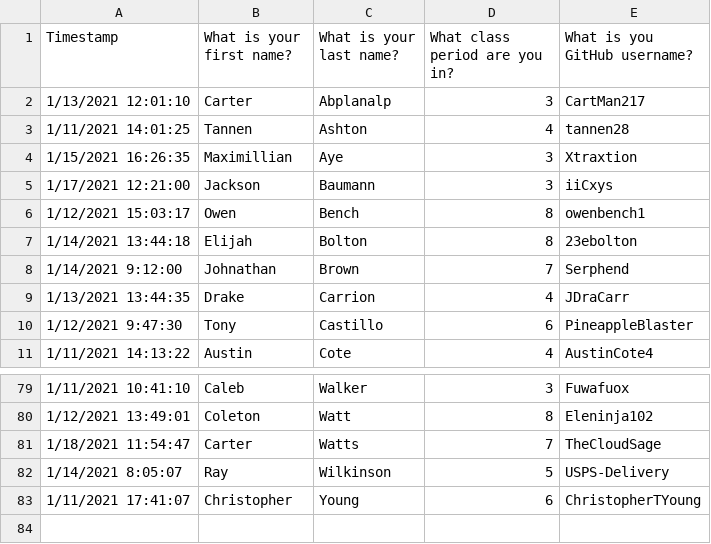
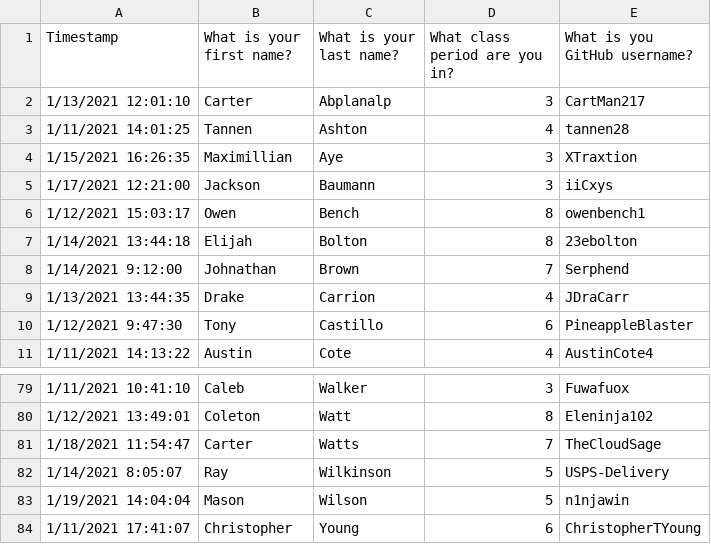
Before and after one commit to mrsimonsen/SimoGrader, a CSV file: What's in a Username_ (Responses) - Copy of Form Responses 1.csv, drawn as a sheet; only a part is shown, gaps mark what is left out.

```diff
--- a/What's in a Username_ (Responses) - Copy of Form Responses 1.csv
+++ b/What's in a Username_ (Responses) - Copy of Form Responses 1.csv
@@ -3,3 +3,3 @@ Timestamp,What is your first name?,What is your last name?,What class period are
 1/11/2021 14:01:25,Tannen,Ashton,4,tannen28
-1/15/2021 16:26:35,Maximillian,Aye,3,Xtraxtion
+1/15/2021 16:26:35,Maximillian,Aye,3,XTraxtion
 1/17/2021 12:21:00,Jackson,Baumann,3,iiCxys
@@ -82,2 +82,3 @@ Timestamp,What is your first name?,What is your last name?,What class period are
 1/14/2021 8:05:07,Ray,Wilkinson,5,USPS-Delivery
+1/19/2021 14:04:04,Mason,Wilson,5,n1njawin
 1/11/2021 17:41:07,Christopher ,Young,6,ChristopherTYoung
```
Also changed, not shown: 00jreport.csv, 00preport.csv, 1 other file.
